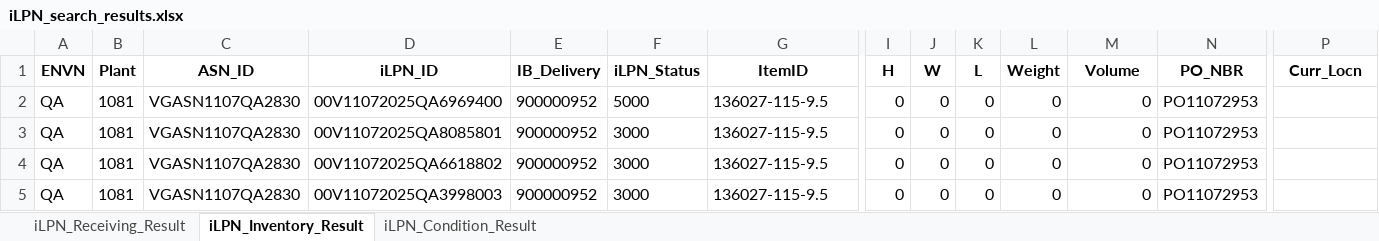
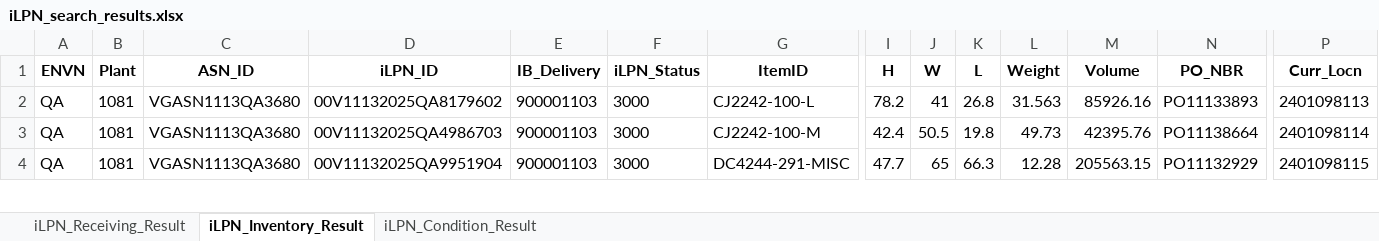
Before and after one commit to Vino0585/Nike, an Excel workbook: J30/Output_files/iLPN_search_results.xlsx, sheet iLPN_Inventory_Result, drawn as a sheet; only a part is shown, gaps mark what is left out; values as stored, in another font and other column widths than the file's, no borders; removed rows and columns are numbered as before the commit, all else as after; rows hold the shown columns only; the diff covers the shown part only; the diff names each change by its address in the sheet, - before the commit and + after, or states it on an @@ line.

```diff
--- a/J30/Output_files/iLPN_search_results.xlsx (sheet iLPN_Inventory_Result)
+++ b/J30/Output_files/iLPN_search_results.xlsx (sheet iLPN_Inventory_Result)
-row 2: QA | 1081 | VGASN1107QA2830 | 00V11072025QA6969400 | 900000952 | 5000 | 136027-115-9.5 | 0 | 0 | 0 | 0 | 0 | PO11072953
-C2:C4 (ASN_ID): VGASN1107QA2830
+C2:C4 (ASN_ID): VGASN1113QA3680
-D2 (iLPN_ID): 00V11072025QA8085801
+D2 (iLPN_ID): 00V11132025QA8179602
-E2:E4 (IB_Delivery): 900000952
+E2:E4 (IB_Delivery): 900001103
-G2 (ItemID): 136027-115-9.5
+G2 (ItemID): CJ2242-100-L
-I2 (H): 0
+I2 (H): 78.2
-J2 (W): 0
+J2 (W): 41
-K2 (L): 0
+K2 (L): 26.8
-L2 (Weight): 0
+L2 (Weight): 31.563
-M2 (Volume): 0
+M2 (Volume): 85926.16
-N2 (PO_NBR): PO11072953
+N2 (PO_NBR): PO11133893
-P2 (Curr_Locn): (empty)
+P2 (Curr_Locn): 2401098113
-D3 (iLPN_ID): 00V11072025QA6618802
+D3 (iLPN_ID): 00V11132025QA4986703
-G3 (ItemID): 136027-115-9.5
+G3 (ItemID): CJ2242-100-M
-I3 (H): 0
+I3 (H): 42.4
-J3 (W): 0
+J3 (W): 50.5
-K3 (L): 0
+K3 (L): 19.8
-L3 (Weight): 0
+L3 (Weight): 49.73
-M3 (Volume): 0
+M3 (Volume): 42395.76
-N3 (PO_NBR): PO11072953
+N3 (PO_NBR): PO11138664
-P3 (Curr_Locn): (empty)
+P3 (Curr_Locn): 2401098114
-D4 (iLPN_ID): 00V11072025QA3998003
+D4 (iLPN_ID): 00V11132025QA9951904
-G4 (ItemID): 136027-115-9.5
+G4 (ItemID): DC4244-291-MISC
-I4 (H): 0
+I4 (H): 47.7
-J4 (W): 0
+J4 (W): 65
-K4 (L): 0
+K4 (L): 66.3
-L4 (Weight): 0
+L4 (Weight): 12.28
-M4 (Volume): 0
+M4 (Volume): 205563.15
-N4 (PO_NBR): PO11072953
+N4 (PO_NBR): PO11132929
-P4 (Curr_Locn): (empty)
+P4 (Curr_Locn): 2401098115
```
Also changed, not shown: 2 removed rows and 33 edited cells elsewhere in this sheet, sheet iLPN_Condition_Result, sheet iLPN_Receiving_Result, J30/Input_files/WorkSheet.xlsx, J30/Output_files/ASN_Creation_Report.xlsx, 18 other files.
